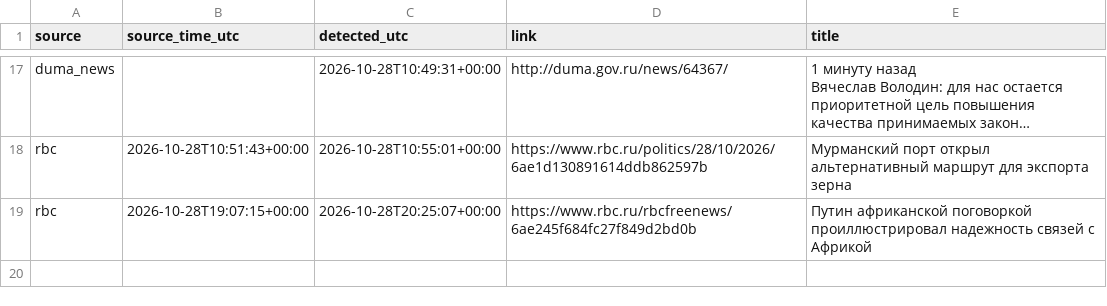
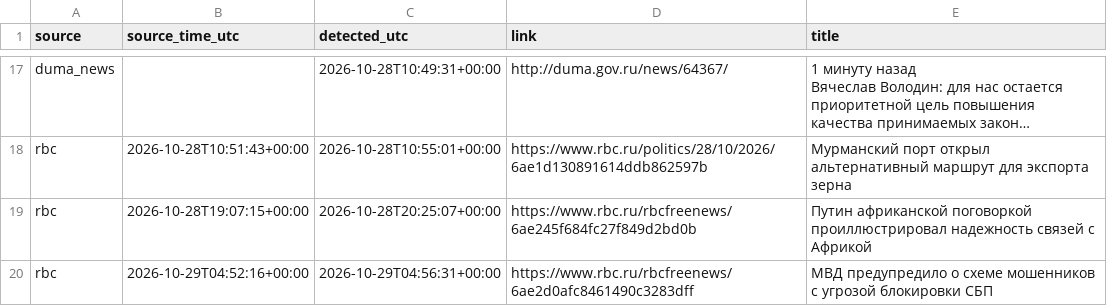
Before and after one commit to kvyvo/rknkid-radar, a CSV file: detections.csv, drawn as a sheet; only a part is shown, gaps mark what is left out; long unchanged cells end in …; the diff names each change by its address in the sheet, - before the commit and + after, or states it on an @@ line.

```diff
--- a/detections.csv
+++ b/detections.csv
+row 20: rbc | 2026-10-29T04:52:16+00:00 | 2026-10-29T04:56:31+00:00 | https://www.rbc.ru/rbcfreenews/6ae2d0afc8461490c3283dff | МВД предупредило о схеме мошенников с угрозой блокировки СБП
```
Also changed, not shown: 1 other file.
